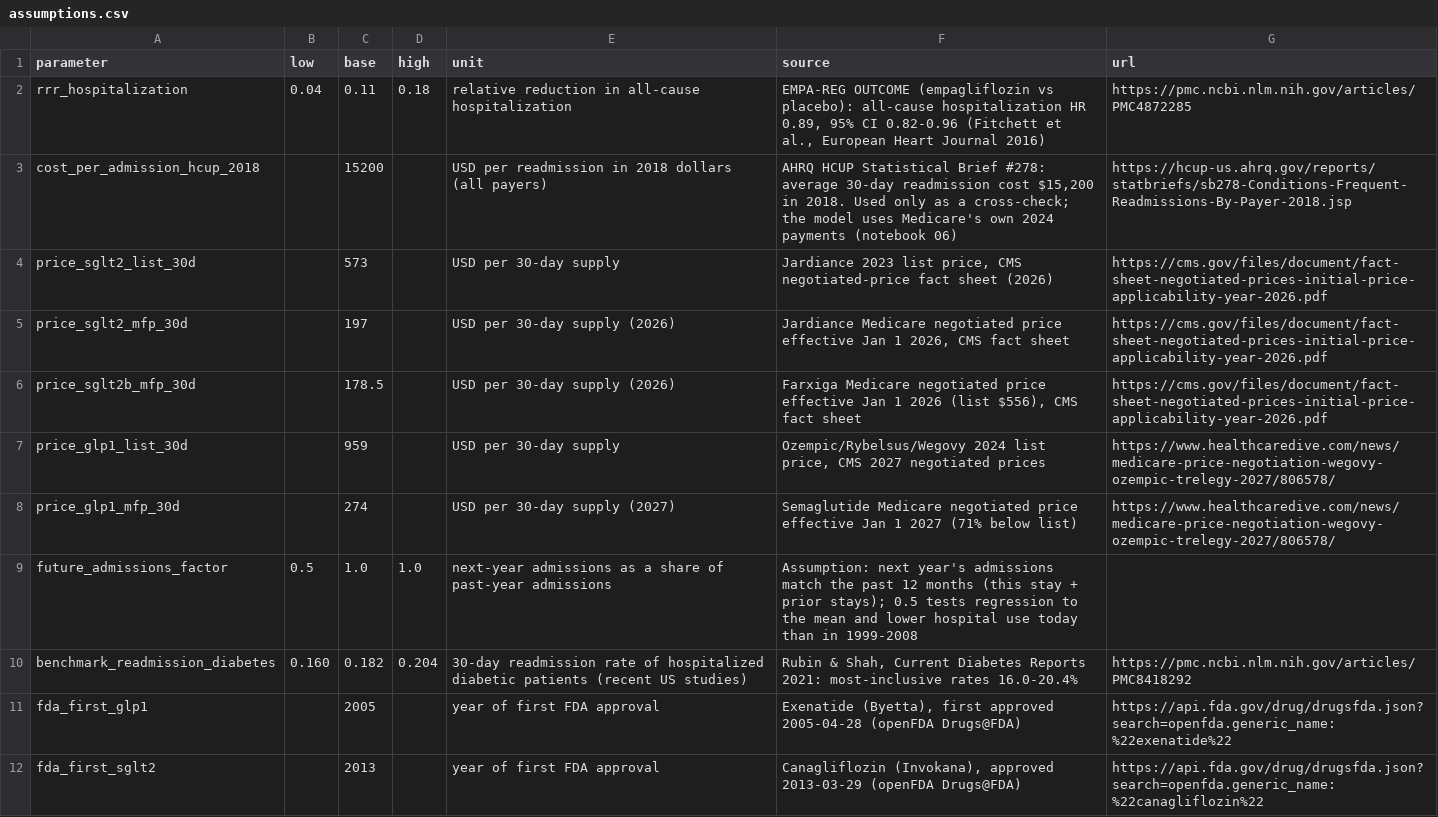
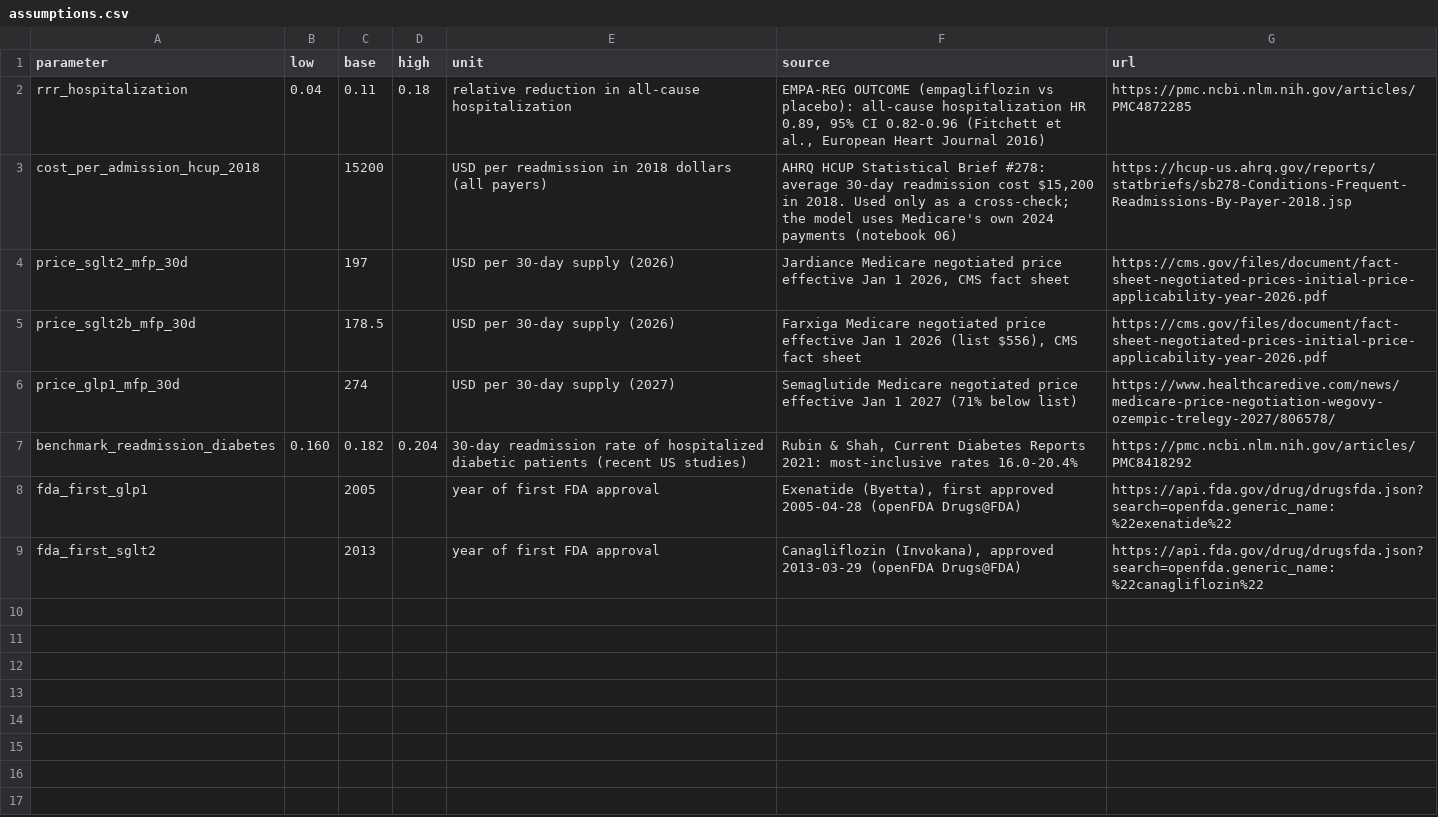
Before and after one commit to Dyuthiv05/personal-project, a CSV file: reference/assumptions.csv, drawn as a sheet; the diff names each change by its address in the sheet, - before the commit and + after, or states it on an @@ line.

Commit message:
Simplify: keep only what the answer and the deck use
Drop unused profiling dimensions, the profile and journey tables, CV, ROC,
lasso odds and importance, all matplotlib figures (the deck draws the charts),
the sensitivity grid, the half-admissions table, the GLP-1 gross scenario,
unused reference rows and helpers. Part C slide focuses on the answer; the
year reconciliation moves to the risks slide.

```diff
--- a/reference/assumptions.csv
+++ b/reference/assumptions.csv
-row 4: price_sglt2_list_30d |  | 573 |  | USD per 30-day supply | Jardiance 2023 list price, CMS negotiated-price fact sheet (2026) | https://cms.gov/files/document/fact-sheet-negotiated-prices-initial-price-applicability-year-2026.pdf
-row 7: price_glp1_list_30d |  | 959 |  | USD per 30-day supply | Ozempic/Rybelsus/Wegovy 2024 list price, CMS 2027 negotiated prices | https://www.healthcaredive.com/news/medicare-price-negotiation-wegovy-ozempic-trelegy-2027/806578/
-row 9: future_admissions_factor | 0.5 | 1.0 | 1.0 | next-year admissions as a share of past-year admissions | Assumption: next year's admissions match the past 12 months (this stay + prior stays); 0.5 tests regression to the mean and lower hospital use today than in 1999-2008
```
Also changed, not shown: 17 other files.
